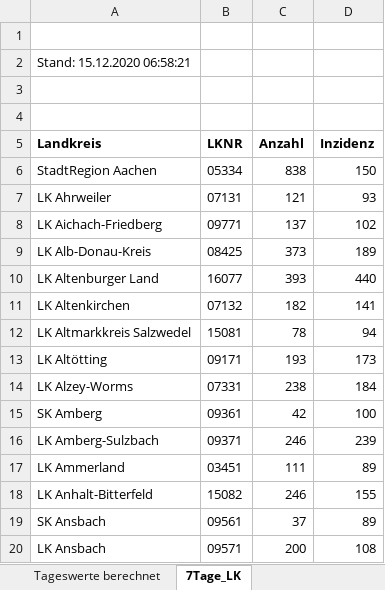
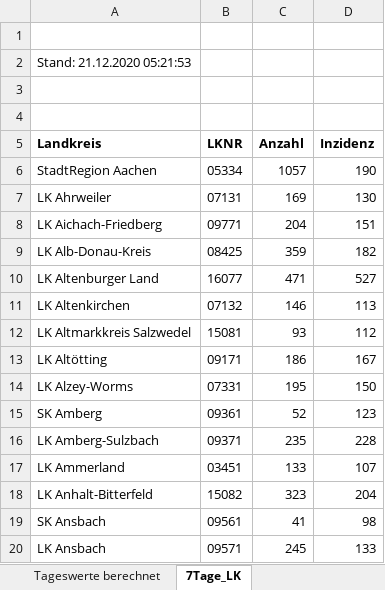
Before and after one commit to ofenloch/rki-data-evaluation, an Excel workbook: rki-data/RKI-Fallzahlen_Kum_Tab.xlsx, sheet 7Tage_LK, drawn as a sheet; only a part is shown; values as stored, in another font and other column widths than the file's, no borders; the diff covers the shown part only; the diff names each change by its address in the sheet, - before the commit and + after, or states it on an @@ line.

Commit message:
add RKI data downloaded 2020-12-21--13-35-01

```diff
--- a/rki-data/RKI-Fallzahlen_Kum_Tab.xlsx (sheet 7Tage_LK)
+++ b/rki-data/RKI-Fallzahlen_Kum_Tab.xlsx (sheet 7Tage_LK)
-A2 (Landkreis): Stand: 15.12.2020 06:58:21
+A2 (Landkreis): Stand: 21.12.2020 05:21:53
-C6 (Anzahl): 838
+C6 (Anzahl): 1057
-D6 (Inzidenz): 150
+D6 (Inzidenz): 190
-C7 (Anzahl): 121
+C7 (Anzahl): 169
-D7 (Inzidenz): 93
+D7 (Inzidenz): 130
-C8 (Anzahl): 137
+C8 (Anzahl): 204
-D8 (Inzidenz): 102
+D8 (Inzidenz): 151
-C9 (Anzahl): 373
+C9 (Anzahl): 359
-D9 (Inzidenz): 189
+D9 (Inzidenz): 182
-C10 (Anzahl): 393
+C10 (Anzahl): 471
-D10 (Inzidenz): 440
+D10 (Inzidenz): 527
-C11 (Anzahl): 182
+C11 (Anzahl): 146
-D11 (Inzidenz): 141
+D11 (Inzidenz): 113
-C12 (Anzahl): 78
+C12 (Anzahl): 93
-D12 (Inzidenz): 94
+D12 (Inzidenz): 112
-C13 (Anzahl): 193
+C13 (Anzahl): 186
-D13 (Inzidenz): 173
+D13 (Inzidenz): 167
-C14 (Anzahl): 238
+C14 (Anzahl): 195
-D14 (Inzidenz): 184
+D14 (Inzidenz): 150
-C15 (Anzahl): 42
+C15 (Anzahl): 52
-D15 (Inzidenz): 100
+D15 (Inzidenz): 123
-C16 (Anzahl): 246
+C16 (Anzahl): 235
-D16 (Inzidenz): 239
+D16 (Inzidenz): 228
-C17 (Anzahl): 111
+C17 (Anzahl): 133
-D17 (Inzidenz): 89
+D17 (Inzidenz): 107
-C18 (Anzahl): 246
+C18 (Anzahl): 323
-D18 (Inzidenz): 155
+D18 (Inzidenz): 204
-C19 (Anzahl): 37
+C19 (Anzahl): 41
-D19 (Inzidenz): 89
+D19 (Inzidenz): 98
-C20 (Anzahl): 200
+C20 (Anzahl): 245
-D20 (Inzidenz): 108
+D20 (Inzidenz): 133
```
Also changed, not shown: 793 edited cells elsewhere in this sheet, sheet BL_7-Tage-Fallzahlen, sheet BL_7-Tage-Inzidenz, sheet Fälle-Todesfälle-gesamt, sheet Tageswerte berechnet, rki-data/RKI-Altersverteilung.xlsx, rki-data/RKI-COVID-19_Todesfaelle.xlsx, 1 other file.
